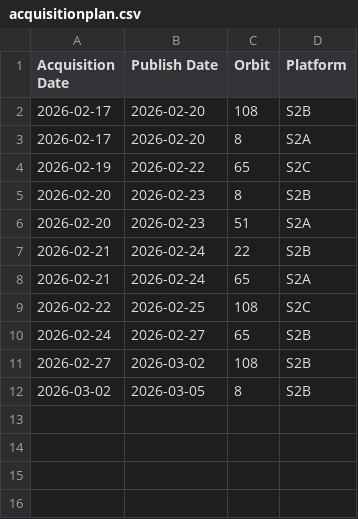
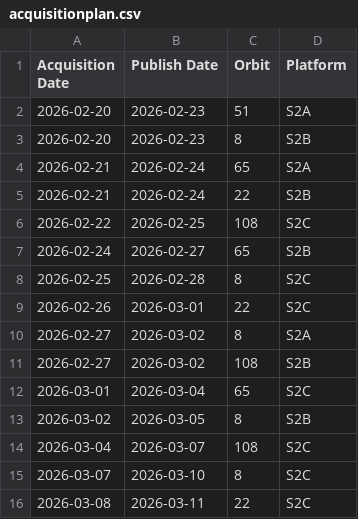
Before and after one commit to davidoesch/Sentinel-2-Acquisition-Plan-Harvesting, a CSV file: acquisitionplan.csv, drawn as a sheet.

Commit message:
acquisitionplan.csv push done

```diff
--- a/acquisitionplan.csv
+++ b/acquisitionplan.csv
@@ -1,12 +1,16 @@
 Acquisition Date,Publish Date,Orbit,Platform
-2026-02-17,2026-02-20,108,S2B
-2026-02-17,2026-02-20,8,S2A
-2026-02-19,2026-02-22,65,S2C
+2026-02-20,2026-02-23,51,S2A
 2026-02-20,2026-02-23,8,S2B
-2026-02-20,2026-02-23,51,S2A
+2026-02-21,2026-02-24,65,S2A
 2026-02-21,2026-02-24,22,S2B
-2026-02-21,2026-02-24,65,S2A
 2026-02-22,2026-02-25,108,S2C
 2026-02-24,2026-02-27,65,S2B
+2026-02-25,2026-02-28,8,S2C
+2026-02-26,2026-03-01,22,S2C
+2026-02-27,2026-03-02,8,S2A
 2026-02-27,2026-03-02,108,S2B
+2026-03-01,2026-03-04,65,S2C
 2026-03-02,2026-03-05,8,S2B
+2026-03-04,2026-03-07,108,S2C
+2026-03-07,2026-03-10,8,S2C
+2026-03-08,2026-03-11,22,S2C
```
